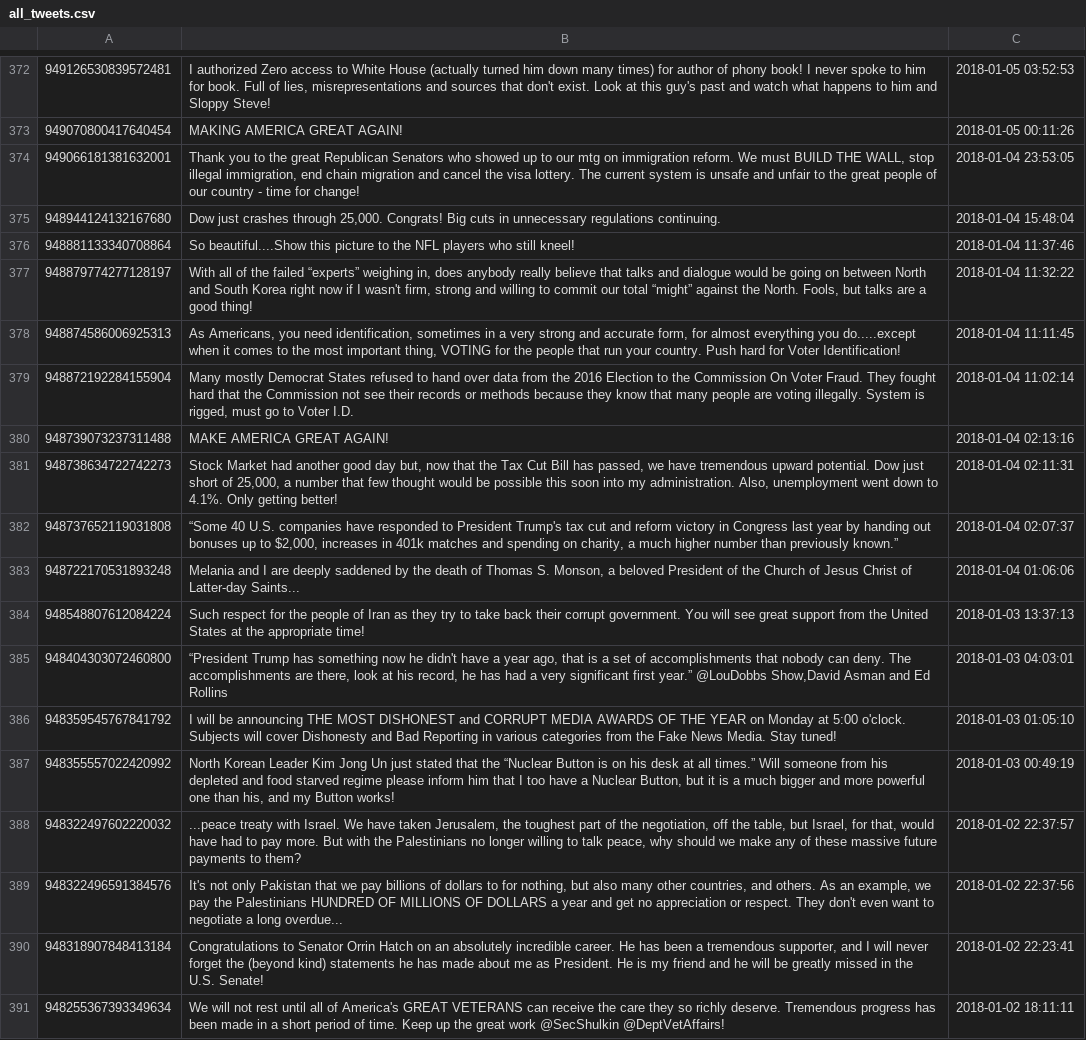
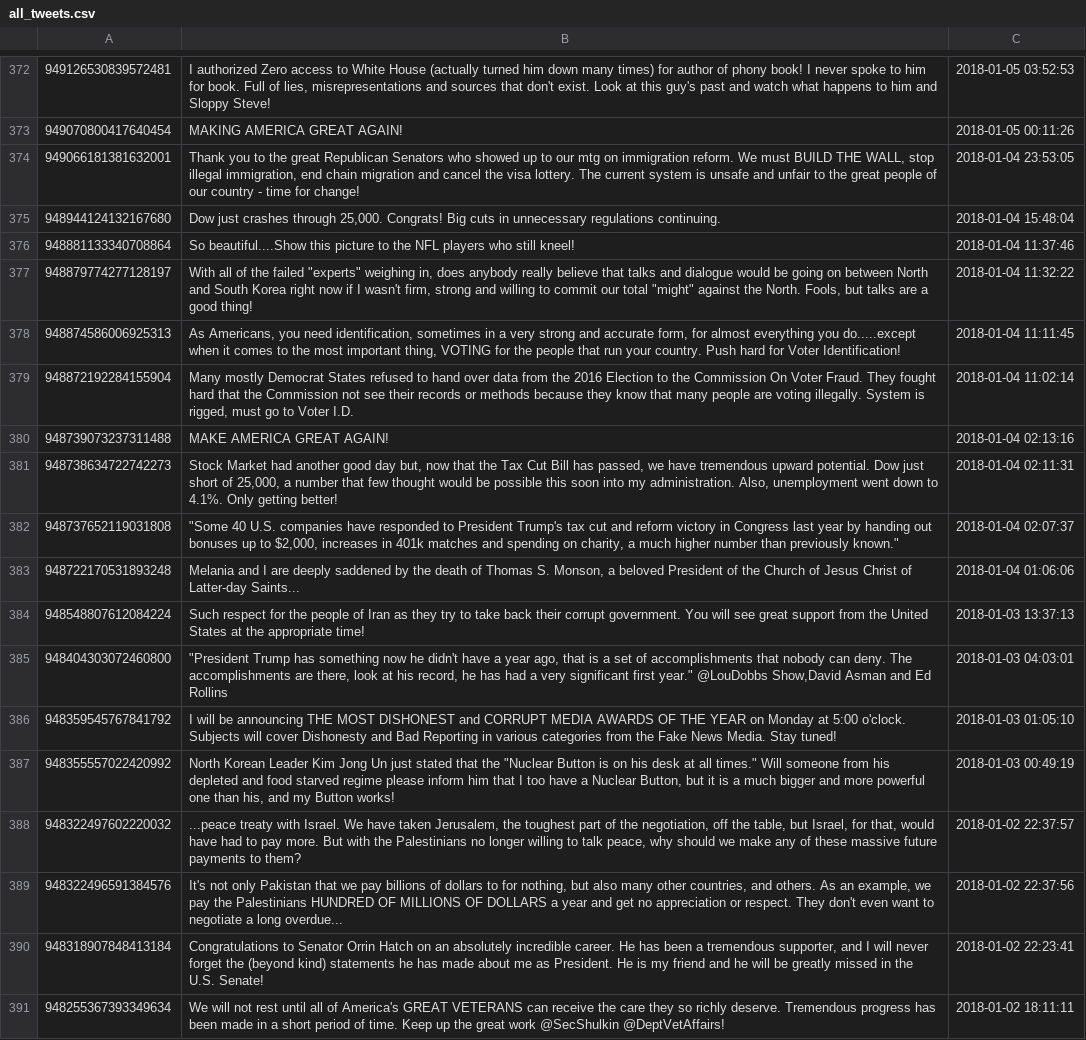
Before and after one commit to mas15/MMP, a CSV file: all_tweets.csv, drawn as a sheet; only a part is shown, gaps mark what is left out; the diff covers the shown part only.

```diff
--- a/all_tweets.csv
+++ b/all_tweets.csv
@@ -376,3 +376,3 @@
 948881133340708864,"So beautiful....Show this picture to the NFL players who still kneel! ",2018-01-04 11:37:46
-948879774277128197,"With all of the failed “experts” weighing in, does anybody really believe that talks and dialogue would be going on between North and South Korea right now if I wasn't firm, strong and willing to commit our total “might” against the North. Fools, but talks are a good thing!",2018-01-04 11:32:22
+948879774277128197,"With all of the failed ""experts"" weighing in, does anybody really believe that talks and dialogue would be going on between North and South Korea right now if I wasn't firm, strong and willing to commit our total ""might"" against the North. Fools, but talks are a good thing!",2018-01-04 11:32:22
 948874586006925313,"As Americans, you need identification, sometimes in a very strong and accurate form, for almost everything you do.....except when it comes to the most important thing, VOTING for the people that run your country. Push hard for Voter Identification!",2018-01-04 11:11:45
@@ -381,8 +381,8 @@
 948738634722742273,"Stock Market had another good day but, now that the Tax Cut Bill has passed, we have tremendous upward potential. Dow just short of 25,000, a number that few thought would be possible this soon into my administration. Also, unemployment went down to 4.1%. Only getting better!",2018-01-04 02:11:31
-948737652119031808,"“Some 40 U.S. companies have responded to President Trump's tax cut and reform victory in Congress last year by handing out bonuses up to $2,000, increases in 401k matches and spending on charity, a much higher number than previously known.” ",2018-01-04 02:07:37
+948737652119031808,"""Some 40 U.S. companies have responded to President Trump's tax cut and reform victory in Congress last year by handing out bonuses up to $2,000, increases in 401k matches and spending on charity, a much higher number than previously known."" ",2018-01-04 02:07:37
 948722170531893248,"Melania and I are deeply saddened by the death of Thomas S. Monson, a beloved President of the Church of Jesus Christ of Latter-day Saints...",2018-01-04 01:06:06
 948548807612084224,"Such respect for the people of Iran as they try to take back their corrupt government. You will see great support from the United States at the appropriate time!",2018-01-03 13:37:13
-948404303072460800,"“President Trump has something now he didn't have a year ago, that is a set of accomplishments that nobody can deny. The accomplishments are there, look at his record, he has had a very significant first year.” @LouDobbs Show,David Asman and Ed Rollins",2018-01-03 04:03:01
+948404303072460800,"""President Trump has something now he didn't have a year ago, that is a set of accomplishments that nobody can deny. The accomplishments are there, look at his record, he has had a very significant first year."" @LouDobbs Show,David Asman and Ed Rollins",2018-01-03 04:03:01
 948359545767841792,"I will be announcing THE MOST DISHONEST and CORRUPT MEDIA AWARDS OF THE YEAR on Monday at 5:00 o'clock. Subjects will cover Dishonesty and Bad Reporting in various categories from the Fake News Media. Stay tuned!",2018-01-03 01:05:10
-948355557022420992,"North Korean Leader Kim Jong Un just stated that the “Nuclear Button is on his desk at all times.” Will someone from his depleted and food starved regime please inform him that I too have a Nuclear Button, but it is a much bigger and more powerful one than his, and my Button works!",2018-01-03 00:49:19
+948355557022420992,"North Korean Leader Kim Jong Un just stated that the ""Nuclear Button is on his desk at all times."" Will someone from his depleted and food starved regime please inform him that I too have a Nuclear Button, but it is a much bigger and more powerful one than his, and my Button works!",2018-01-03 00:49:19
 948322497602220032,"...peace treaty with Israel. We have taken Jerusalem, the toughest part of the negotiation, off the table, but Israel, for that, would have had to pay more. But with the Palestinians no longer willing to talk peace, why should we make any of these massive future payments to them?",2018-01-02 22:37:57
```
Also changed, not shown: 128 edited cells elsewhere in this file, aaa.csv, 8 other files.
